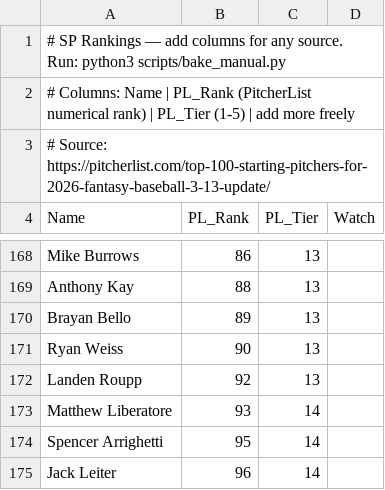
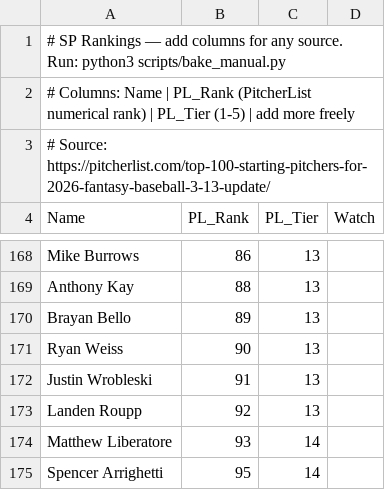
Before and after one commit to crglaser/FantasyAuction, a CSV file: data/manual/sp_rankings.csv, drawn as a sheet; only a part is shown, gaps mark what is left out; the shorter side is filled out with more unchanged rows; the diff names each change by its address in the sheet, - before the commit and + after, or states it on an @@ line.

```diff
--- a/data/manual/sp_rankings.csv
+++ b/data/manual/sp_rankings.csv
+row 172: Justin Wrobleski | 91 | 13
```
Also changed, not shown: 2 other files.
